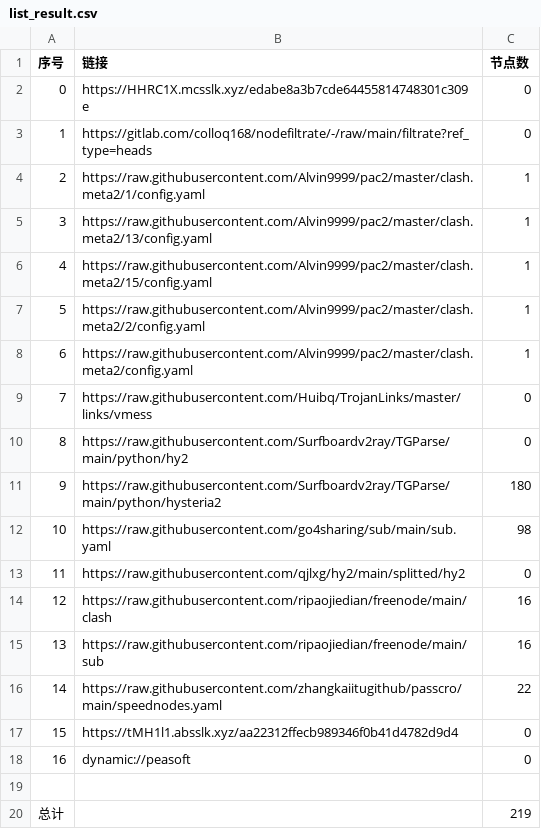
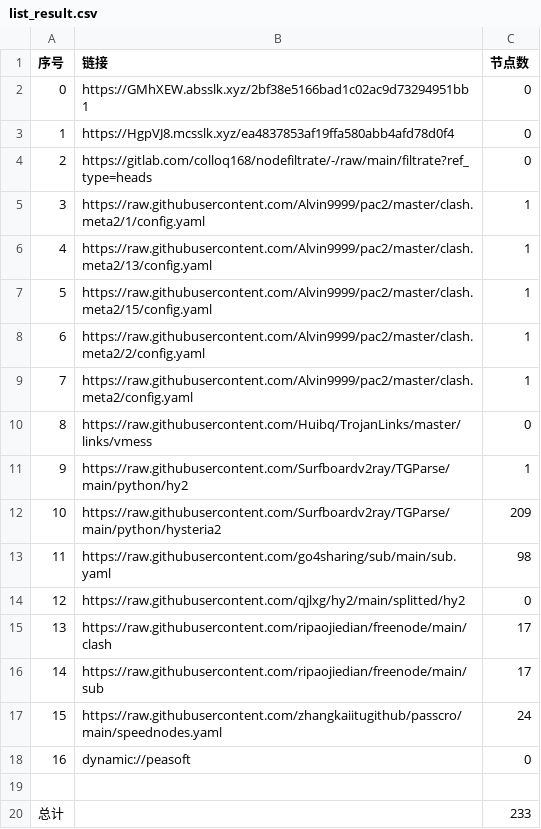
Before and after one commit to weg2025/AutoSearchPublicNodes, a CSV file: list_result.csv, drawn as a sheet; removed rows and columns are numbered as before the commit, all else as after; the diff names each change by its address in the sheet, - before the commit and + after, or states it on an @@ line.

```diff
--- a/list_result.csv
+++ b/list_result.csv
+row 2: 0 | https://GMhXEW.absslk.xyz/2bf38e5166bad1c02ac9d73294951bb1 | 0
@@ column A (序号) renumbered between rows 3 and 17 @@
-B3 (链接): https://HHRC1X.mcsslk.xyz/edabe8a3b7cde64455814748301c309e
+B3 (链接): https://HgpVJ8.mcsslk.xyz/ea4837853af19ffa580abb4afd78d0f4
-C11 (节点数): 0
+C11 (节点数): 1
-C12 (节点数): 180
+C12 (节点数): 209
-C15:C16 (节点数): 16
+C15:C16 (节点数): 17
-C17 (节点数): 22
+C17 (节点数): 24
-row 17: 15 | https://tMH1l1.absslk.xyz/aa22312ffecb989346f0b41d4782d9d4 | 0
-C20 (节点数): 219
+C20 (节点数): 233
```
Also changed, not shown: 26 other files.
